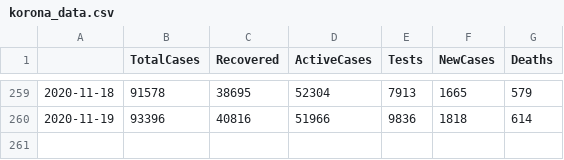
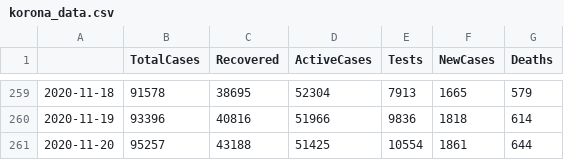
Before and after one commit to zuzancek/corona, a CSV file: SEIR_2_wave/data/korona_data.csv, drawn as a sheet; only a part is shown, gaps mark what is left out; the diff names each change by its address in the sheet, - before the commit and + after, or states it on an @@ line.

Commit message:
hjhkjh

```diff
--- a/SEIR_2_wave/data/korona_data.csv
+++ b/SEIR_2_wave/data/korona_data.csv
+row 261: 2020-11-20 | 95257 | 43188 | 51425 | 10554 | 1861 | 644
```
